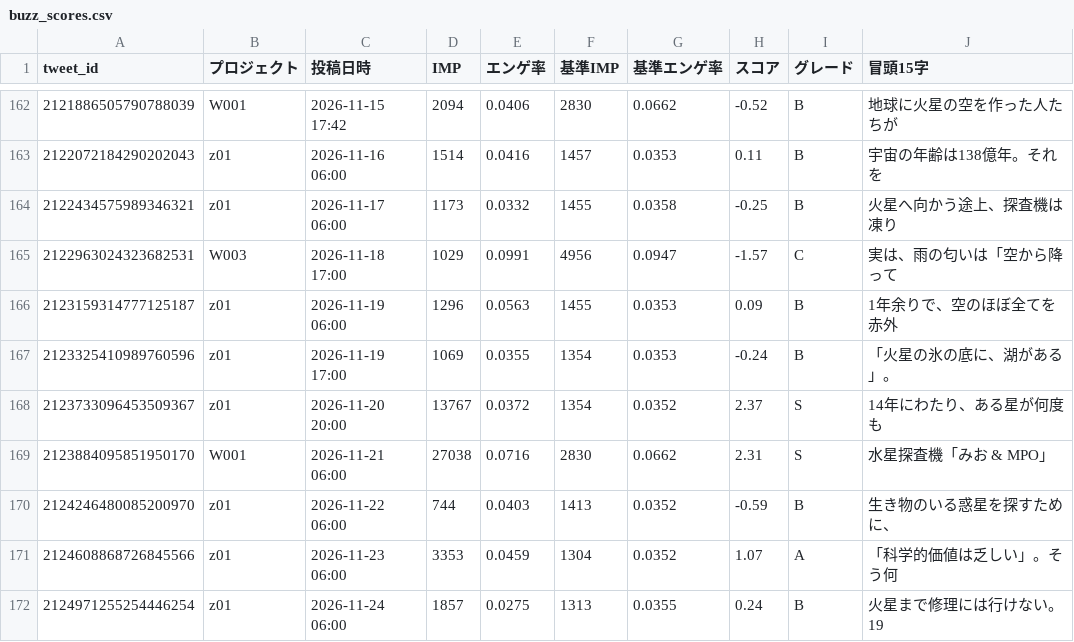
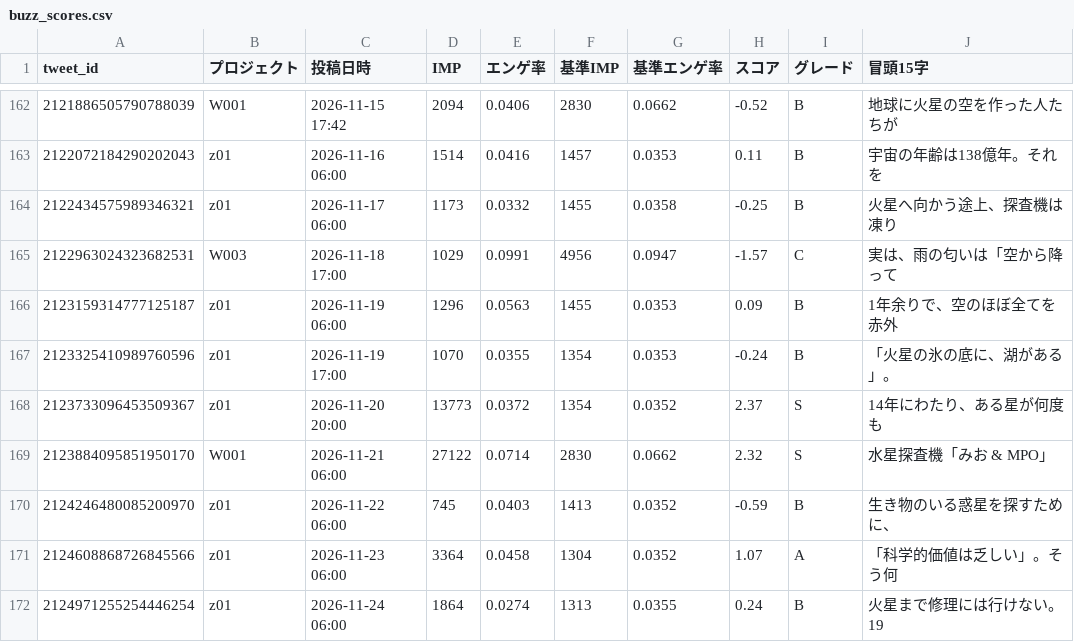
Before and after one commit to useakat/xClaude, a CSV file: logs/buzz_scores.csv, drawn as a sheet; only a part is shown, gaps mark what is left out.

```diff
--- a/logs/buzz_scores.csv
+++ b/logs/buzz_scores.csv
@@ -166,7 +166,7 @@ tweet_id,プロジェクト,投稿日時,IMP,エンゲ率,基準IMP,基準エン
 2123159314777125187,z01,2026-11-19 06:00,1296,0.0563,1455,0.0353,0.09,B,1年余りで、空のほぼ全てを赤外
-2123325410989760596,z01,2026-11-19 17:00,1069,0.0355,1354,0.0353,-0.24,B,「火星の氷の底に、湖がある」。
-2123733096453509367,z01,2026-11-20 20:00,13767,0.0372,1354,0.0352,2.37,S,14年にわたり、ある星が何度も
-2123884095851950170,W001,2026-11-21 06:00,27038,0.0716,2830,0.0662,2.31,S,水星探査機「みお & MPO」
-2124246480085200970,z01,2026-11-22 06:00,744,0.0403,1413,0.0352,-0.59,B,生き物のいる惑星を探すために、
-2124608868726845566,z01,2026-11-23 06:00,3353,0.0459,1304,0.0352,1.07,A,「科学的価値は乏しい」。そう何
-2124971255254446254,z01,2026-11-24 06:00,1857,0.0275,1313,0.0355,0.24,B,火星まで修理には行けない。19
+2123325410989760596,z01,2026-11-19 17:00,1070,0.0355,1354,0.0353,-0.24,B,「火星の氷の底に、湖がある」。
+2123733096453509367,z01,2026-11-20 20:00,13773,0.0372,1354,0.0352,2.37,S,14年にわたり、ある星が何度も
+2123884095851950170,W001,2026-11-21 06:00,27122,0.0714,2830,0.0662,2.32,S,水星探査機「みお & MPO」
+2124246480085200970,z01,2026-11-22 06:00,745,0.0403,1413,0.0352,-0.59,B,生き物のいる惑星を探すために、
+2124608868726845566,z01,2026-11-23 06:00,3364,0.0458,1304,0.0352,1.07,A,「科学的価値は乏しい」。そう何
+2124971255254446254,z01,2026-11-24 06:00,1864,0.0274,1313,0.0355,0.24,B,火星まで修理には行けない。19
```
Also changed, not shown: logs/w001_imp_daily.csv, 1 other file.
